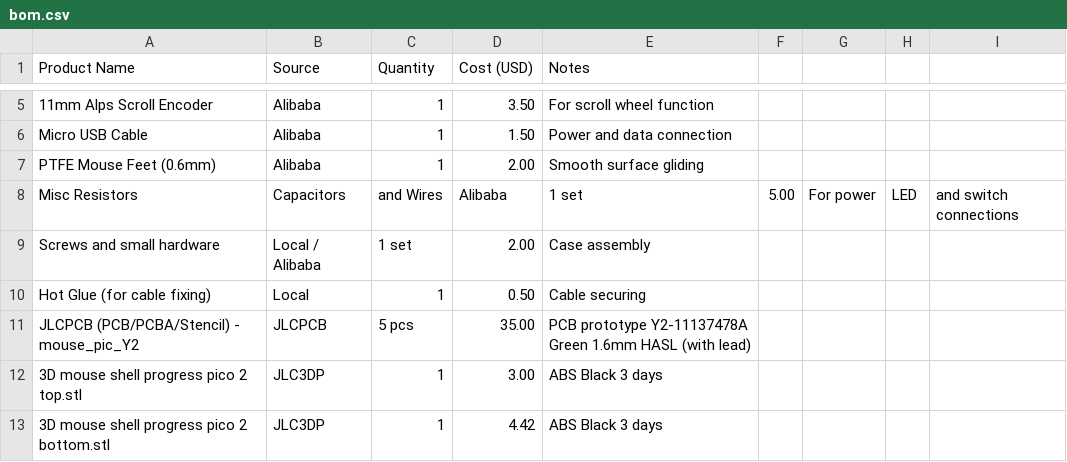
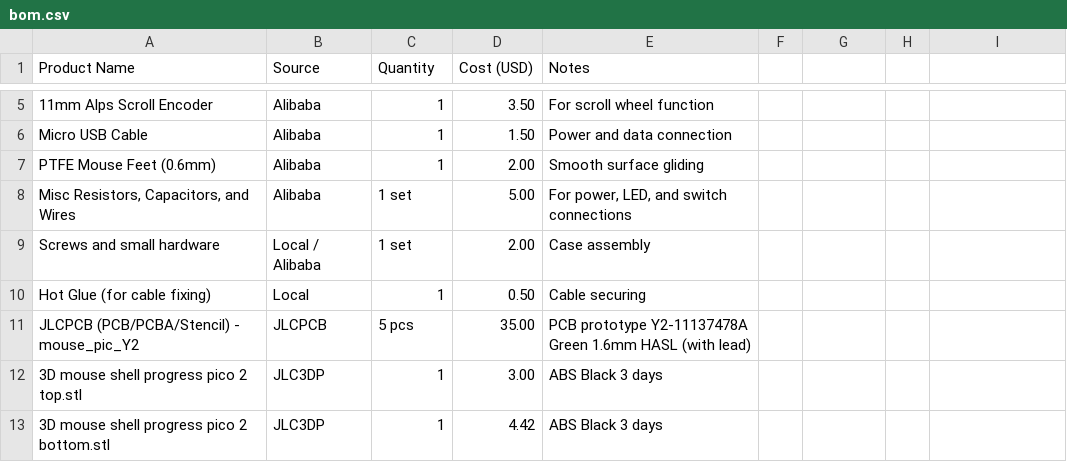
Before and after one commit to Jagrit0711/mouse-, a CSV file: bom.csv, drawn as a sheet; only a part is shown, gaps mark what is left out; removed rows and columns are numbered as before the commit, all else as after; the diff names each change by its address in the sheet, - before the commit and + after, or states it on an @@ line.

Commit message:
Fix formatting issues in bom.csv
Updated formatting for 'Misc Resistors, Capacitors, and Wires' and 'Soldering Iron' entries.

```diff
--- a/bom.csv
+++ b/bom.csv
-row 8: Misc Resistors | Capacitors | and Wires | Alibaba | 1 set | 5.00 | For power | LED | and switch connections
+row 8: Misc Resistors, Capacitors, and Wires | Alibaba | 1 set | 5.00 | For power, LED, and switch connections
```
